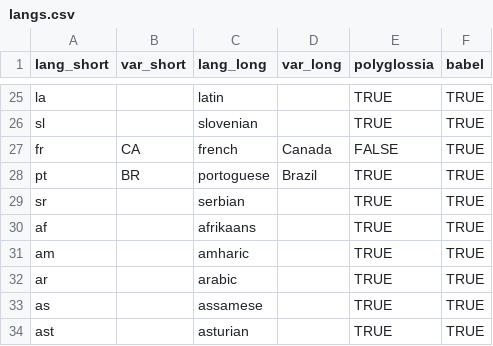
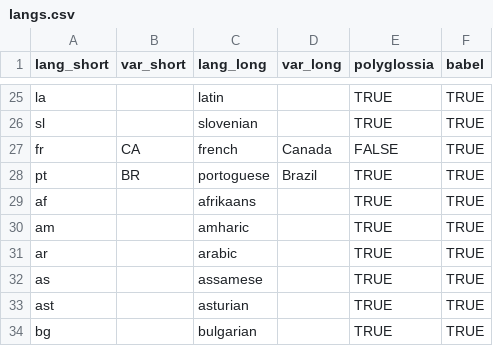
Before and after one commit to maxheld83/pensieve, a CSV file: inst/extdata/langs.csv, drawn as a sheet; only a part is shown, gaps mark what is left out; the shorter side is filled out with more unchanged rows.

Commit message:
delete duplicate lang

```diff
--- a/inst/extdata/langs.csv
+++ b/inst/extdata/langs.csv
@@ -28,3 +28,2 @@ fr,CA,french,Canada,FALSE,TRUE
 pt,BR,portoguese,Brazil,TRUE,TRUE
-sr,,serbian,,TRUE,TRUE
 af,,afrikaans,,TRUE,TRUE
```
